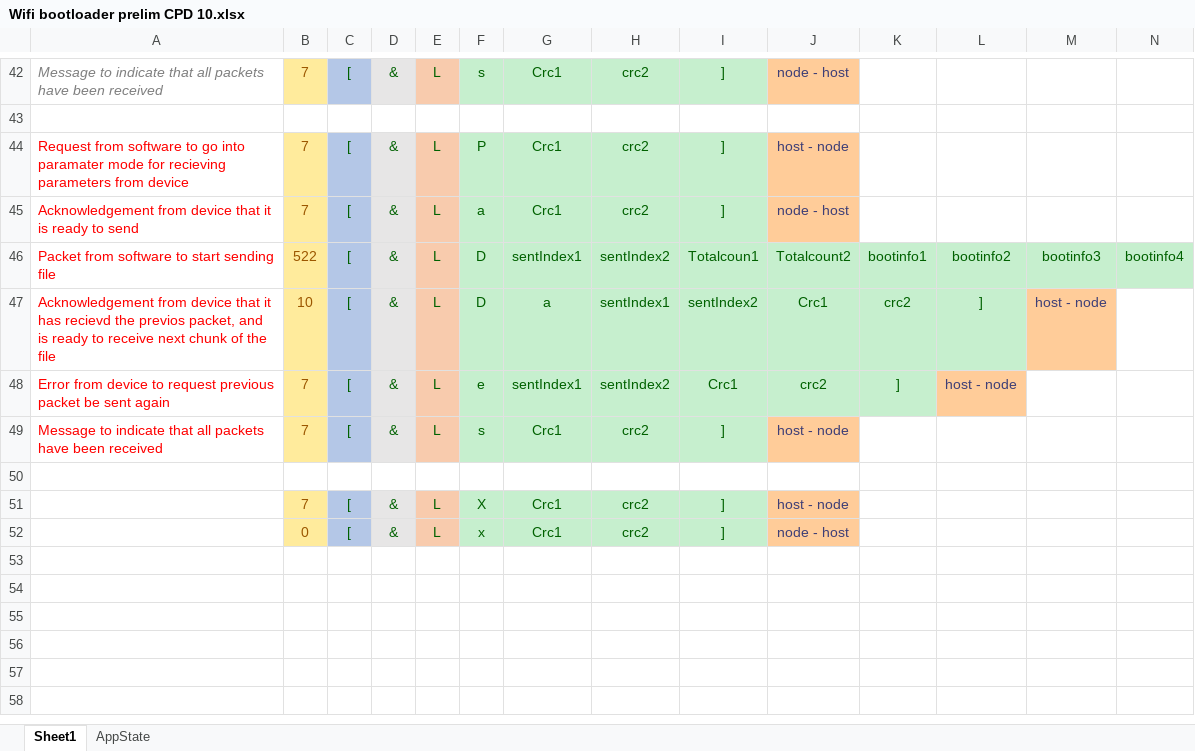
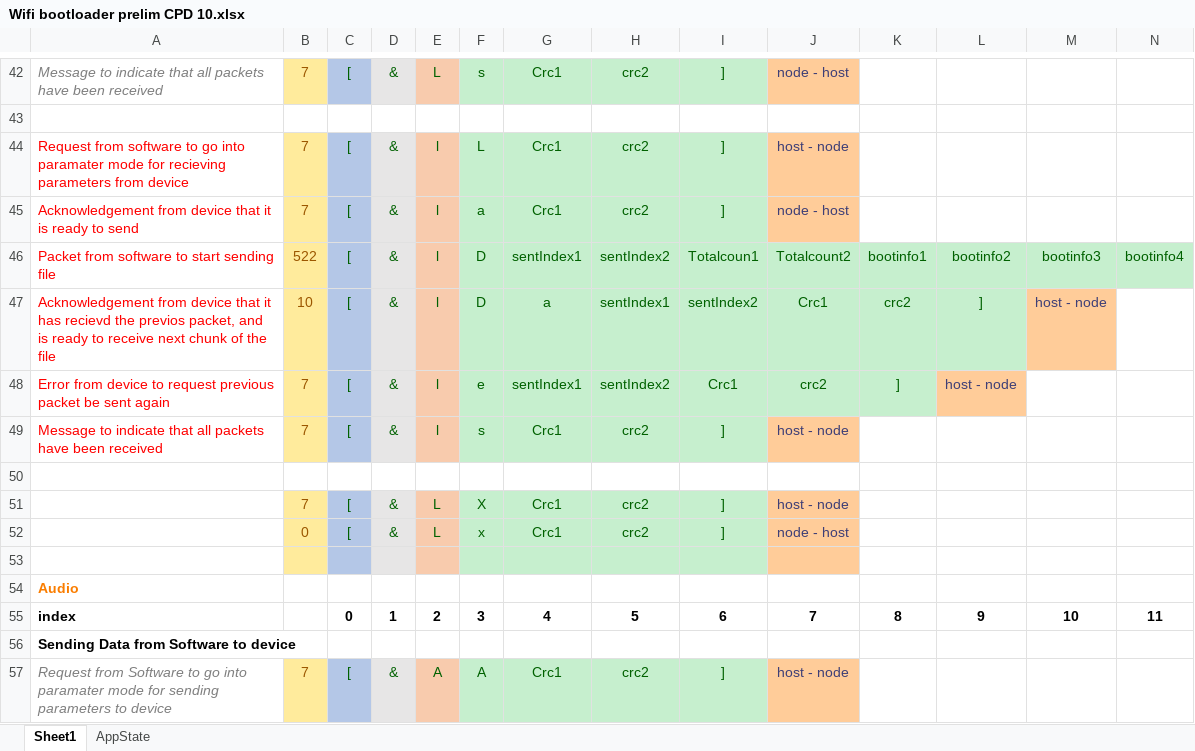
Before and after one commit to HermiMernok/Booyco-HMI-Utility, an Excel workbook: Wifi bootloader prelim CPD 10.xlsx, sheet Sheet1, drawn as a sheet; only a part is shown, gaps mark what is left out; values as stored, in another font and other column widths than the file's, no borders; rows hold the shown columns only; the diff covers the shown part only; the diff names each change by its address in the sheet, - before the commit and + after, or states it on an @@ line.

Commit message:
Updates
Add Audio Parsing,Sending and reading files
Split FileView and add FileMenuView

```diff
--- a/Wifi bootloader prelim CPD 10.xlsx (sheet Sheet1)
+++ b/Wifi bootloader prelim CPD 10.xlsx (sheet Sheet1)
-E44:E49: L
+E44:E49: l
-F44: P
+F44: L
+row 53: (empty)
+row 54: Audio
+row 55: index |  | 0 | 1 | 2 | 3 | 4 | 5 | 6 | 7 | 8 | 9 | 10 | 11
+row 56: Sending Data from Software to device
+row 57: Request from Software to go into paramater mode for sending parameters to device | 7 | [ | & | A | A | Crc1 | crc2 | ] | host - node
```
Also changed, not shown: 15 added rows elsewhere in this sheet, 18 other files.
